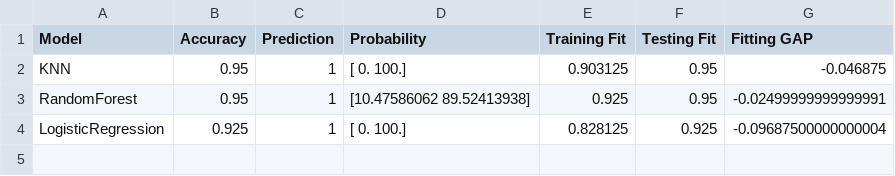
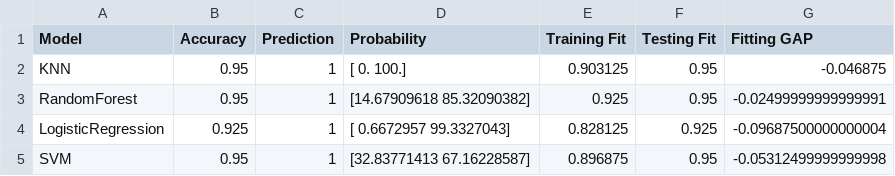
Before and after one commit to albertoCattabriga/DataScience_project, a CSV file: Output/results.csv, drawn as a sheet.

```diff
--- a/Output/results.csv
+++ b/Output/results.csv
@@ -2,3 +2,4 @@ Model,Accuracy,Prediction,Probability,Training Fit,Testing Fit,Fitting GAP
 KNN,0.95,1,[  0. 100.],0.903125,0.95,-0.046875
-RandomForest,0.95,1,[10.47586062 89.52413938],0.925,0.95,-0.02499999999999991
-LogisticRegression,0.925,1,[  0. 100.],0.828125,0.925,-0.09687500000000004
+RandomForest,0.95,1,[14.67909618 85.32090382],0.925,0.95,-0.02499999999999991
+LogisticRegression,0.925,1,[ 0.6672957 99.3327043],0.828125,0.925,-0.09687500000000004
+SVM,0.95,1,[32.83771413 67.16228587],0.896875,0.95,-0.05312499999999998
```
Also changed, not shown: 3 other files.
